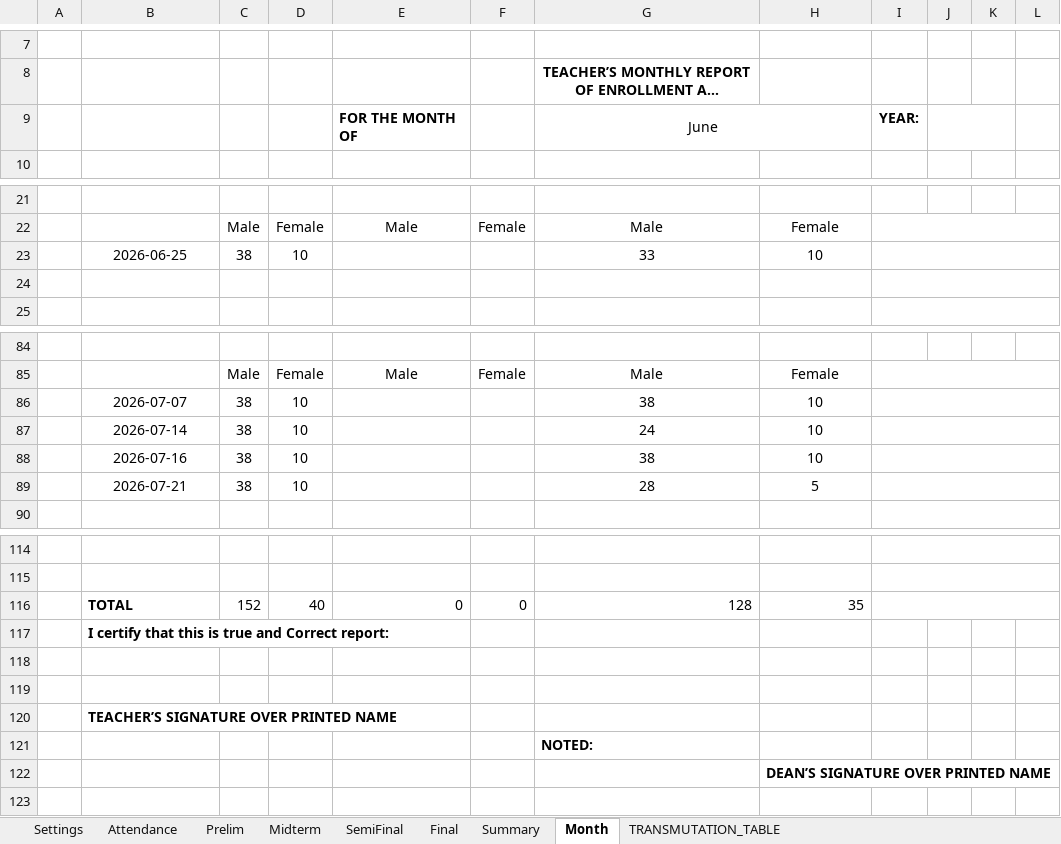
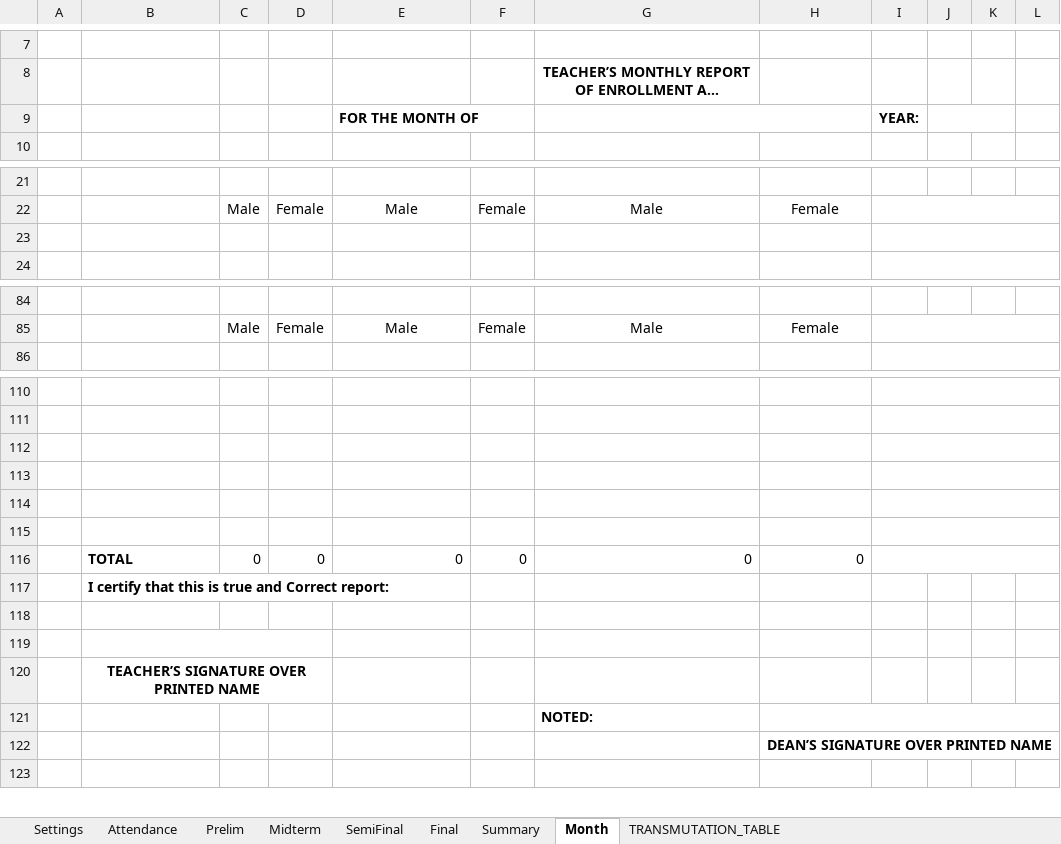
Before and after one commit to Antz1803/Presenzio, an Excel workbook: public/grade-sheet-template.xlsm, sheet Month, drawn as a sheet; only a part is shown, gaps mark what is left out; long unchanged cells end in …; values as stored, in another font and other column widths than the file's, no borders; charts and pictures not drawn; removed rows and columns are numbered as before the commit, all else as after; the diff covers the shown part only; the diff names each change by its address in the sheet, - before the commit and + after, or states it on an @@ line.

```diff
--- a/public/grade-sheet-template.xlsm (sheet Month)
+++ b/public/grade-sheet-template.xlsm (sheet Month)
-G9: June
+G9: (empty)
-row 23:  | 2026-06-25 | 38 | 10 |  |  | 33 | 10
-row 86:  | 2026-07-07 | 38 | 10 |  |  | 38 | 10
-row 87:  | 2026-07-14 | 38 | 10 |  |  | 24 | 10
-row 88:  | 2026-07-16 | 38 | 10 |  |  | 38 | 10
-row 89:  | 2026-07-21 | 38 | 10 |  |  | 28 | 5
-row 112:  | TOTAL | 152 | 40 | 0 | 0 | 128 | 35
+row 112: (empty)
+row 113: (empty)
+row 114: (empty)
+row 115: (empty)
+row 116:  | TOTAL | 0 | 0 | 0 | 0 | 0 | 0
+B119:D119 merged
-B120 alignment: left
+B120 alignment: center
+B120:D120 merged
+H121:L121 merged
-H122 alignment: left
+H122 alignment: center
+H122:L122 merged
```
Also changed, not shown: 1 added row, 8 edited cells, cell formats and merged cells elsewhere in this sheet, sheet Attendance, sheet Prelim, sheet Final, sheet Midterm, sheet SemiFinal, sheet Summary, 1 more sheet, formulas that keep their value, 44 other files.
